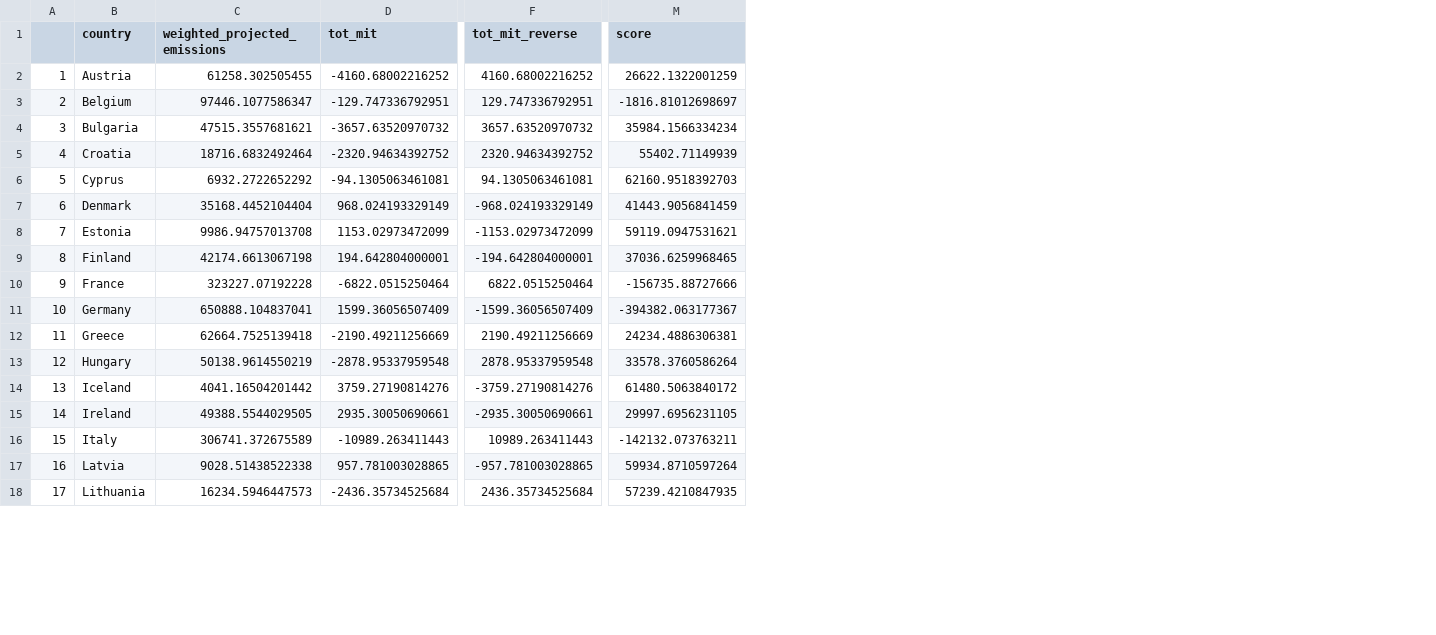
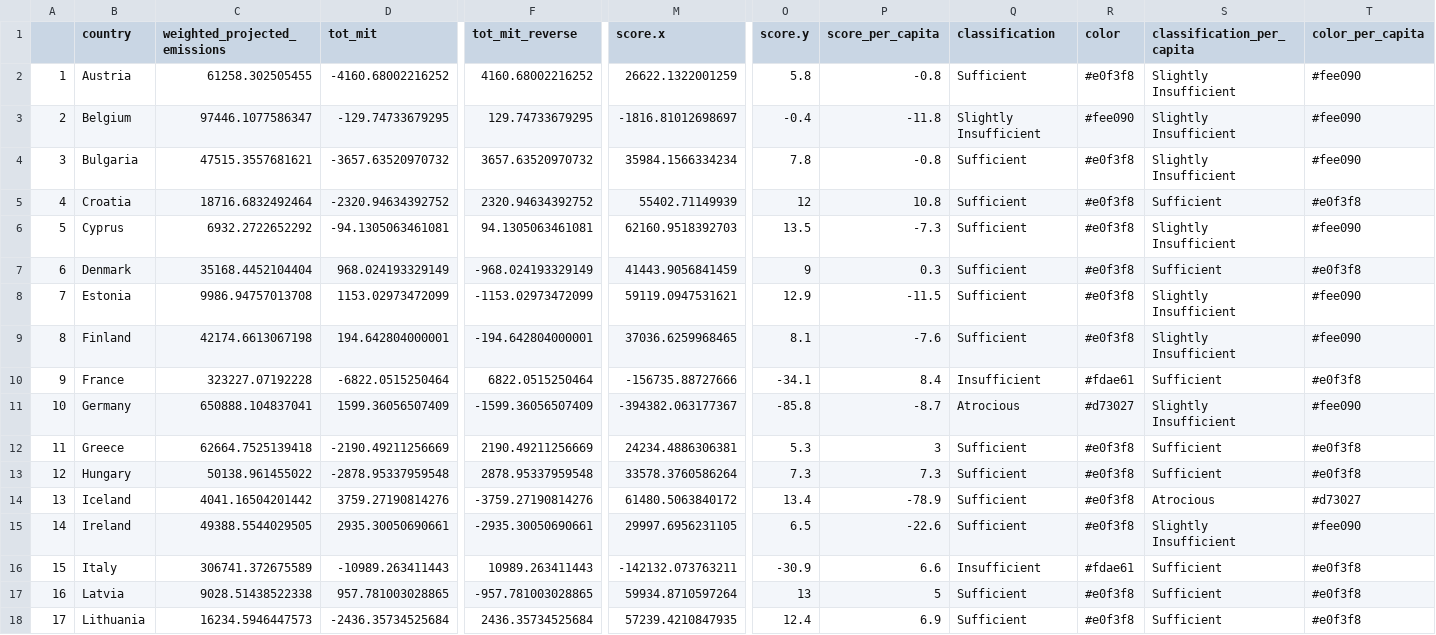
Before and after one commit to CyrilGeistlich/ENFCC, a CSV file: enfcc.csv, drawn as a sheet; only a part is shown, gaps mark what is left out; the diff names each change by its address in the sheet, - before the commit and + after, or states it on an @@ line.

Commit message:
added correct color encoding of all graphs

```diff
--- a/enfcc.csv
+++ b/enfcc.csv
+column O (score.y), rows 2-18: 5.8 | -0.4 | 7.8 | 12 | 13.5 | 9 | 12.9 | 8.1 | -34.1 | -85.8 | 5.3 | 7.3 | 13.4 | 6.5 | -30.9 | 13 | 12.4
+column P (score_per_capita), rows 2-18: -0.8 | -11.8 | -0.8 | 10.8 | -7.3 | 0.3 | -11.5 | -7.6 | 8.4 | -8.7 | 3 | 7.3 | -78.9 | -22.6 | 6.6 | 5 | 6.9
+column Q (classification), rows 2-18: Sufficient | Slightly Insufficient | Sufficient | Sufficient | Sufficient | Sufficient | Sufficient | Sufficient | Insufficient | Atrocious | Sufficient | Sufficient | Sufficient | Sufficient | Insufficient | Sufficient | Sufficient
+column R (color), rows 2-18: #e0f3f8 | #fee090 | #e0f3f8 | #e0f3f8 | #e0f3f8 | #e0f3f8 | #e0f3f8 | #e0f3f8 | #fdae61 | #d73027 | #e0f3f8 | #e0f3f8 | #e0f3f8 | #e0f3f8 | #fdae61 | #e0f3f8 | #e0f3f8
+column S (classification_per_capita), rows 2-18: Slightly Insufficient | Slightly Insufficient | Slightly Insufficient | Sufficient | Slightly Insufficient | Sufficient | Slightly Insufficient | Slightly Insufficient | Sufficient | Slightly Insufficient | Sufficient | Sufficient | Atrocious | Slightly Insufficient | Sufficient | Sufficient | Sufficient
+column T (color_per_capita), rows 2-18: #fee090 | #fee090 | #fee090 | #e0f3f8 | #fee090 | #e0f3f8 | #fee090 | #fee090 | #e0f3f8 | #fee090 | #e0f3f8 | #e0f3f8 | #d73027 | #fee090 | #e0f3f8 | #e0f3f8 | #e0f3f8
-M1: score
+M1: score.x
-D3 (tot_mit): -129.747336792951
+D3 (tot_mit): -129.74733679295
-F3 (tot_mit_reverse): 129.747336792951
+F3 (tot_mit_reverse): 129.74733679295
-C13 (weighted_projected_emissions): 50138.9614550219
+C13 (weighted_projected_emissions): 50138.961455022
```
Also changed, not shown: 10 other files.
